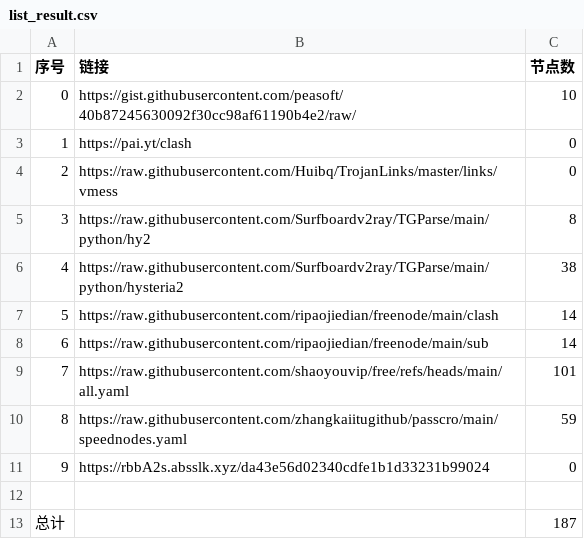
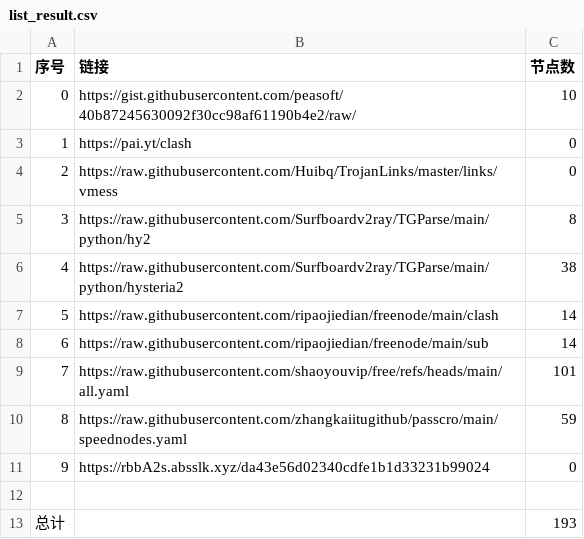
Before and after one commit to SummerLoveRain/NoMoreWalls, a CSV file: list_result.csv, drawn as a sheet.

```diff
--- a/list_result.csv
+++ b/list_result.csv
@@ -12,2 +12,2 @@
 
-总计,,187
+总计,,193
```
Also changed, not shown: 27 other files.
